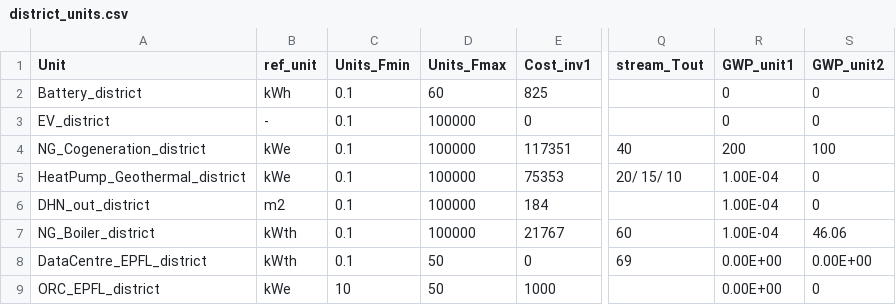
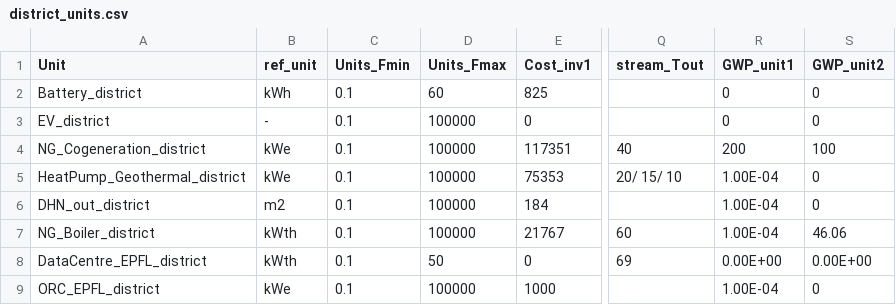
Before and after one commit to sai-ravi-epfl/REHO, a CSV file: reho/data/infrastructure/district_units.csv, drawn as a sheet; only a part is shown, gaps mark what is left out; the diff names each change by its address in the sheet, - before the commit and + after, or states it on an @@ line.

```diff
--- a/reho/data/infrastructure/district_units.csv
+++ b/reho/data/infrastructure/district_units.csv
-C9 (Units_Fmin): 10
+C9 (Units_Fmin): 0.1
-D9 (Units_Fmax): 50
+D9 (Units_Fmax): 100000
-R9 (GWP_unit1): 0.00E+00
+R9 (GWP_unit1): 1.00E-04
```
Also changed, not shown: reho/data/weather/yearly_data_centre_profile_repeated.csv, 36 other files.
